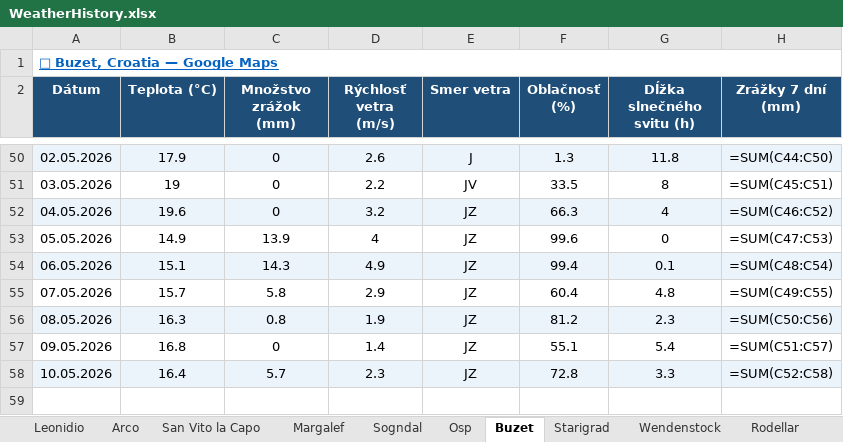
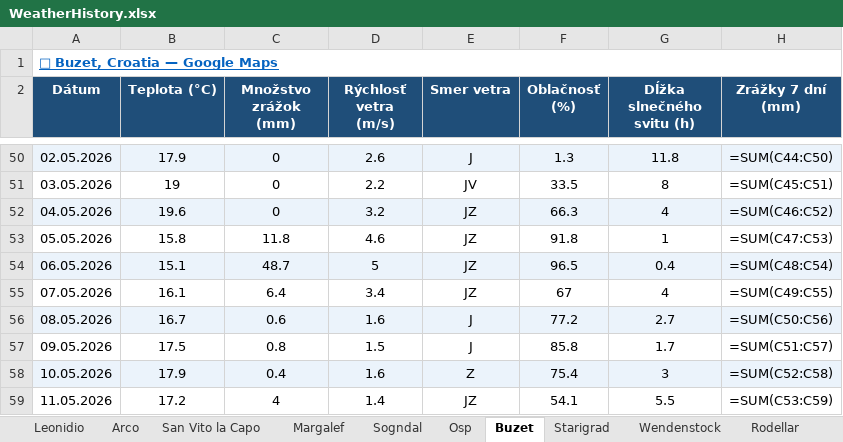
Before and after one commit to slavo1976/AgentWeather, an Excel workbook: WeatherHistory.xlsx, sheet Buzet, drawn as a sheet; only a part is shown, gaps mark what is left out; values as stored, in another font and other column widths than the file's, no borders; formulas without a stored value are shown as written; the diff names each change by its address in the sheet, - before the commit and + after, or states it on an @@ line.

```diff
--- a/WeatherHistory.xlsx (sheet Buzet)
+++ b/WeatherHistory.xlsx (sheet Buzet)
-B53 (Teplota (°C)): 14.9
+B53 (Teplota (°C)): 15.8
-C53 (Množstvo zrážok (mm)): 13.9
+C53 (Množstvo zrážok (mm)): 11.8
-D53 (Rýchlosť vetra (m/s)): 4
+D53 (Rýchlosť vetra (m/s)): 4.6
-F53 (Oblačnosť (%)): 99.6
+F53 (Oblačnosť (%)): 91.8
-G53 (Dĺžka slnečného svitu (h)): 0
+G53 (Dĺžka slnečného svitu (h)): 1
-C54 (Množstvo zrážok (mm)): 14.3
+C54 (Množstvo zrážok (mm)): 48.7
-D54 (Rýchlosť vetra (m/s)): 4.9
+D54 (Rýchlosť vetra (m/s)): 5
-F54 (Oblačnosť (%)): 99.4
+F54 (Oblačnosť (%)): 96.5
-G54 (Dĺžka slnečného svitu (h)): 0.1
+G54 (Dĺžka slnečného svitu (h)): 0.4
-B55 (Teplota (°C)): 15.7
+B55 (Teplota (°C)): 16.1
-C55 (Množstvo zrážok (mm)): 5.8
+C55 (Množstvo zrážok (mm)): 6.4
-D55 (Rýchlosť vetra (m/s)): 2.9
+D55 (Rýchlosť vetra (m/s)): 3.4
-F55 (Oblačnosť (%)): 60.4
+F55 (Oblačnosť (%)): 67
-G55 (Dĺžka slnečného svitu (h)): 4.8
+G55 (Dĺžka slnečného svitu (h)): 4
-B56 (Teplota (°C)): 16.3
+B56 (Teplota (°C)): 16.7
-C56 (Množstvo zrážok (mm)): 0.8
+C56 (Množstvo zrážok (mm)): 0.6
-D56 (Rýchlosť vetra (m/s)): 1.9
+D56 (Rýchlosť vetra (m/s)): 1.6
-E56:E57 (Smer vetra): JZ
+E56:E57 (Smer vetra): J
-F56 (Oblačnosť (%)): 81.2
+F56 (Oblačnosť (%)): 77.2
-G56 (Dĺžka slnečného svitu (h)): 2.3
+G56 (Dĺžka slnečného svitu (h)): 2.7
-B57 (Teplota (°C)): 16.8
+B57 (Teplota (°C)): 17.5
-C57 (Množstvo zrážok (mm)): 0
+C57 (Množstvo zrážok (mm)): 0.8
-D57 (Rýchlosť vetra (m/s)): 1.4
+D57 (Rýchlosť vetra (m/s)): 1.5
-F57 (Oblačnosť (%)): 55.1
+F57 (Oblačnosť (%)): 85.8
-G57 (Dĺžka slnečného svitu (h)): 5.4
+G57 (Dĺžka slnečného svitu (h)): 1.7
-B58 (Teplota (°C)): 16.4
+B58 (Teplota (°C)): 17.9
-C58 (Množstvo zrážok (mm)): 5.7
+C58 (Množstvo zrážok (mm)): 0.4
-D58 (Rýchlosť vetra (m/s)): 2.3
+D58 (Rýchlosť vetra (m/s)): 1.6
-E58 (Smer vetra): JZ
+E58 (Smer vetra): Z
-F58 (Oblačnosť (%)): 72.8
+F58 (Oblačnosť (%)): 75.4
-G58 (Dĺžka slnečného svitu (h)): 3.3
+G58 (Dĺžka slnečného svitu (h)): 3
+row 59: 11.05.2026 | 17.2 | 4 | 1.4 | JZ | 54.1 | 5.5 | =SUM(C53:C59)
```
Also changed, not shown: sheet Arco, sheet Margalef, sheet Finale Ligure, sheet Osp, sheet Sogndal, sheet Starigrad, 6 more sheets.
